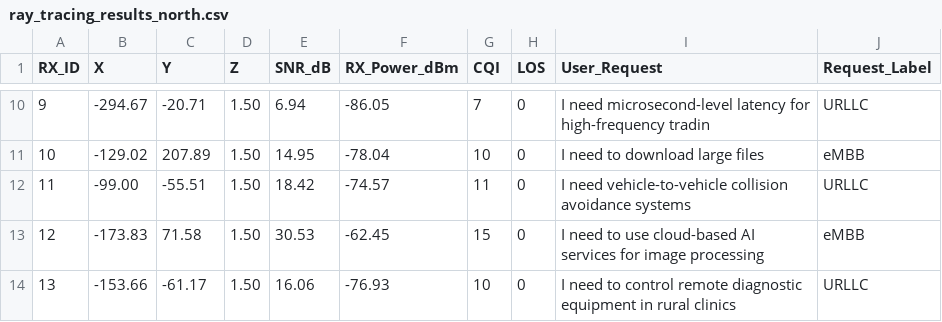
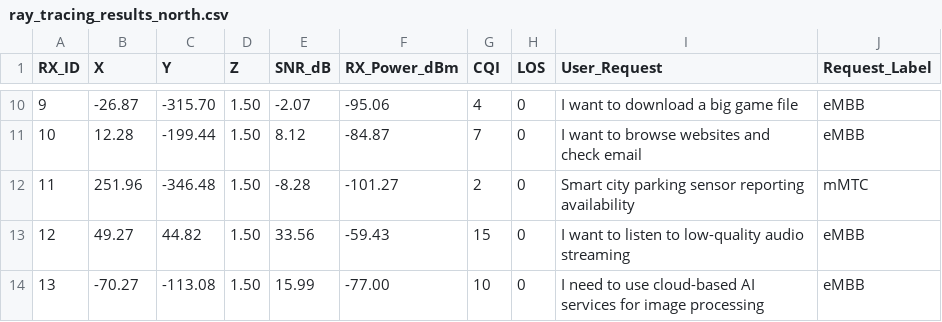
Before and after one commit to syf-TuT/wireless-agent, a CSV file: ray_tracing_results/ray_tracing_results_north.csv, drawn as a sheet; only a part is shown, gaps mark what is left out; the diff covers the shown part only.

```diff
--- a/ray_tracing_results/ray_tracing_results_north.csv
+++ b/ray_tracing_results/ray_tracing_results_north.csv
@@ -10,5 +10,5 @@ RX_ID,X,Y,Z,SNR_dB,RX_Power_dBm,CQI,LOS,User_Request,Request_Label
-9,-294.67,-20.71,1.50,6.94,-86.05,7,0,I need microsecond-level latency for high-frequency tradin,URLLC
-10,-129.02,207.89,1.50,14.95,-78.04,10,0,I need to download large files,eMBB
-11,-99.00,-55.51,1.50,18.42,-74.57,11,0,I need vehicle-to-vehicle collision avoidance systems,URLLC
-12,-173.83,71.58,1.50,30.53,-62.45,15,0,I need to use cloud-based AI services for image processing,eMBB
-13,-153.66,-61.17,1.50,16.06,-76.93,10,0,I need to control remote diagnostic equipment in rural clinics,URLLC
+9,-26.87,-315.70,1.50,-2.07,-95.06,4,0,I want to download a big game file,eMBB
+10,12.28,-199.44,1.50,8.12,-84.87,7,0,I want to browse websites and check email,eMBB
+11,251.96,-346.48,1.50,-8.28,-101.27,2,0,Smart city parking sensor reporting availability,mMTC
+12,49.27,44.82,1.50,33.56,-59.43,15,0,I want to listen to low-quality audio streaming,eMBB
+13,-70.27,-113.08,1.50,15.99,-77.00,10,0,I need to use cloud-based AI services for image processing,eMBB
```
Also changed, not shown: 165 edited cells elsewhere in this file, 6 other files.
